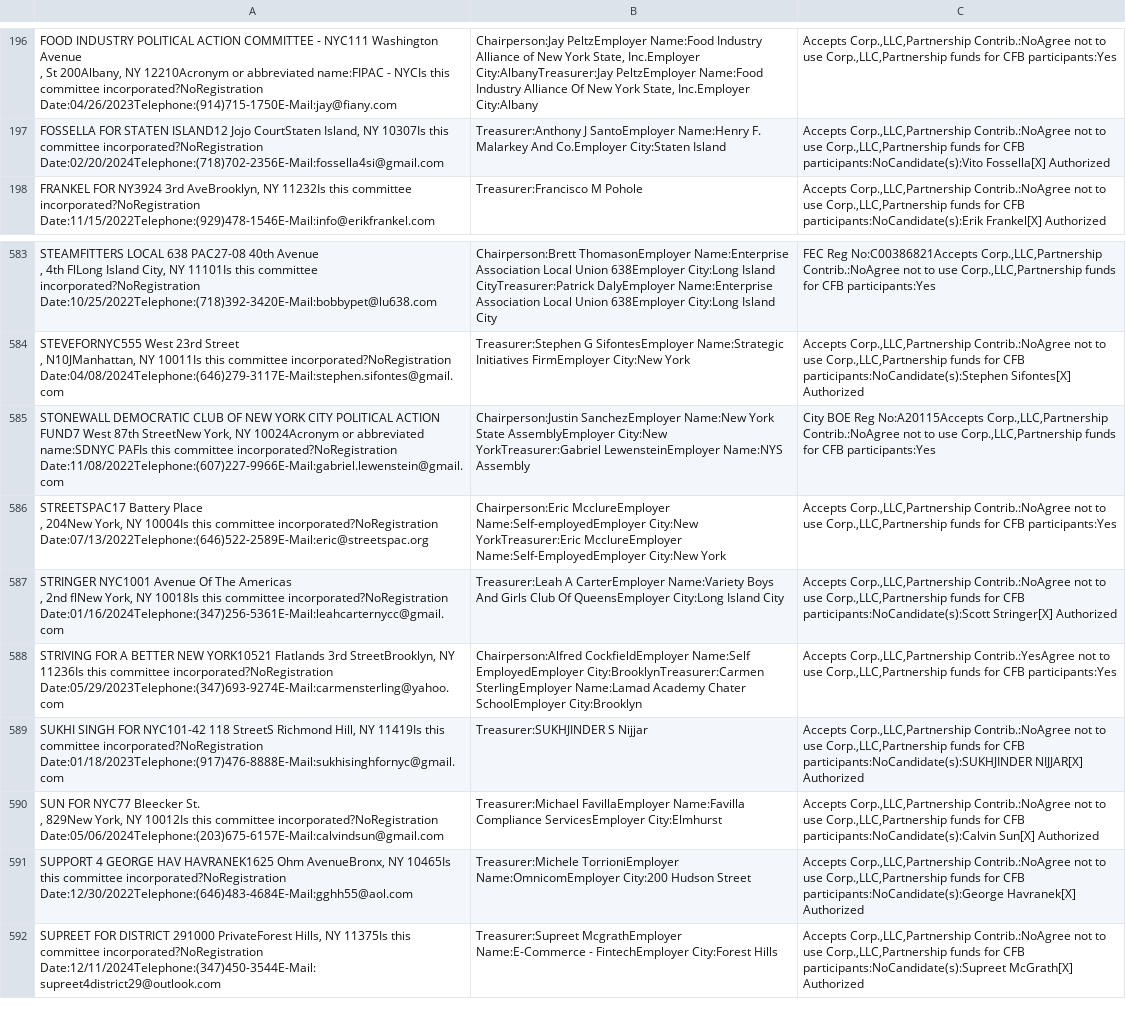
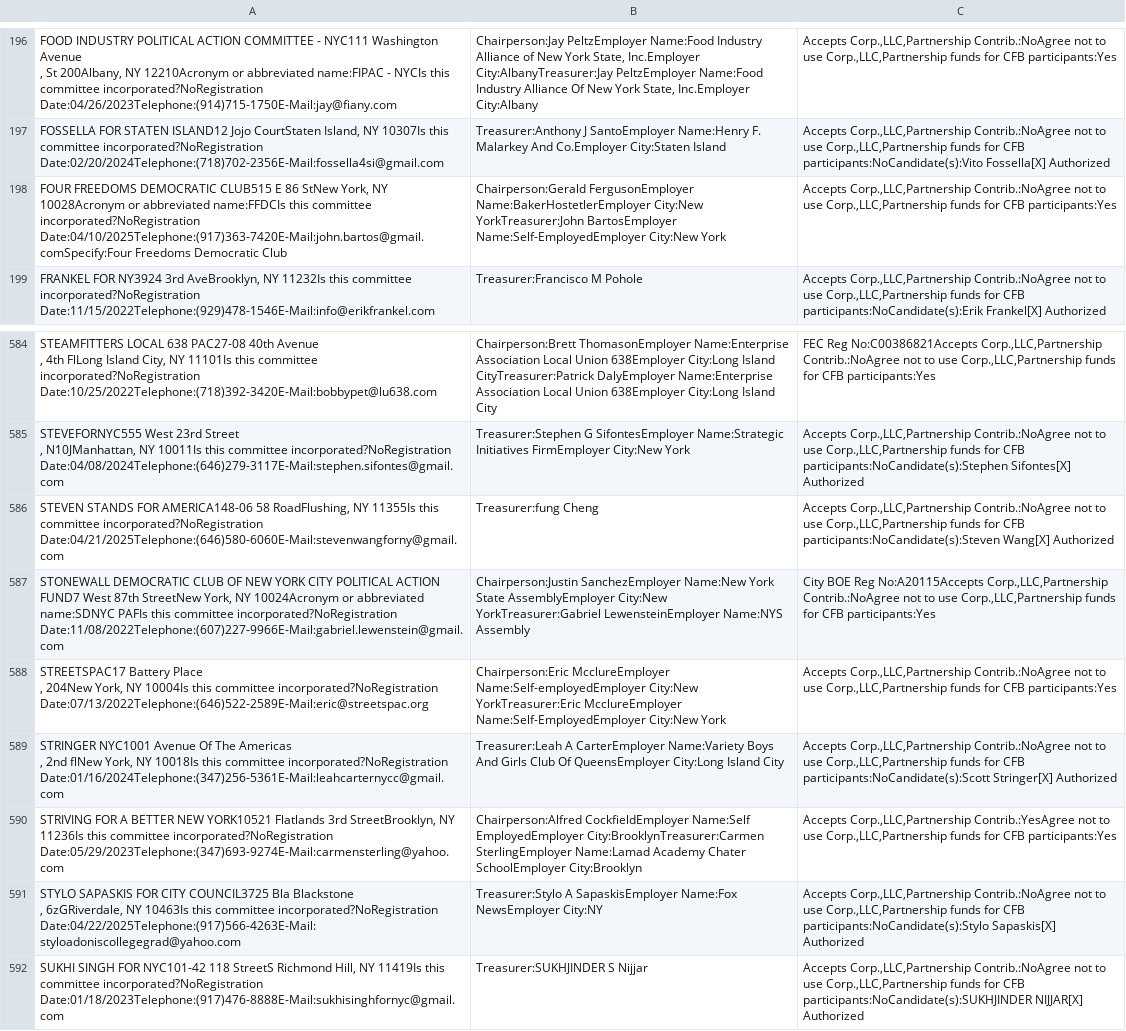
Before and after one commit to fedex1/campaign-tracker, a CSV file: nyccfb_info_public_reports_pclt_25.htm.csv, drawn as a sheet; only a part is shown, gaps mark what is left out; the shorter side is filled out with more unchanged rows; ↵ is a line break in a cell; the diff names each change by its address in the sheet, - before the commit and + after, or states it on an @@ line.

```diff
--- a/nyccfb_info_public_reports_pclt_25.htm.csv
+++ b/nyccfb_info_public_reports_pclt_25.htm.csv
+row 198: FOUR FREEDOMS DEMOCRATIC CLUB515 E 86 StNew York, NY 10028Acronym or abbreviated name:FFDCIs this committee incorporated?NoRegistration Date:04/10/2025Telephone:(917)363-7420E-Mail:john.bartos@gmail.comSpecify:Four Freedoms Democratic Club | Chairperson:Gerald FergusonEmployer Name:BakerHostetlerEmployer City:New YorkTreasurer:John BartosEmployer Name:Self-EmployedEmployer City:New York | Accepts Corp.,LLC,Partnership Contrib.:NoAgree not to use Corp.,LLC,Partnership funds for CFB participants:Yes
+row 586: STEVEN STANDS FOR AMERICA148-06 58 RoadFlushing, NY 11355Is this committee incorporated?NoRegistration Date:04/21/2025Telephone:(646)580-6060E-Mail:stevenwangforny@gmail.com | Treasurer:fung Cheng | Accepts Corp.,LLC,Partnership Contrib.:NoAgree not to use Corp.,LLC,Partnership funds for CFB participants:NoCandidate(s):Steven Wang[X] Authorized
+row 591: STYLO SAPASKIS FOR CITY COUNCIL3725 Bla Blackstone ↵ , 6zGRiverdale, NY 10463Is this committee incorporated?NoRegistration Date:04/22/2025Telephone:(917)566-4263E-Mail:styloadoniscollegegrad@yahoo.com | Treasurer:Stylo A SapaskisEmployer Name:Fox NewsEmployer City:NY | Accepts Corp.,LLC,Partnership Contrib.:NoAgree not to use Corp.,LLC,Partnership funds for CFB participants:NoCandidate(s):Stylo Sapaskis[X] Authorized
```
Also changed, not shown: committees.csv, nyccfb_info_public_reports_candidate_25.htm.csv, 1 other file.
